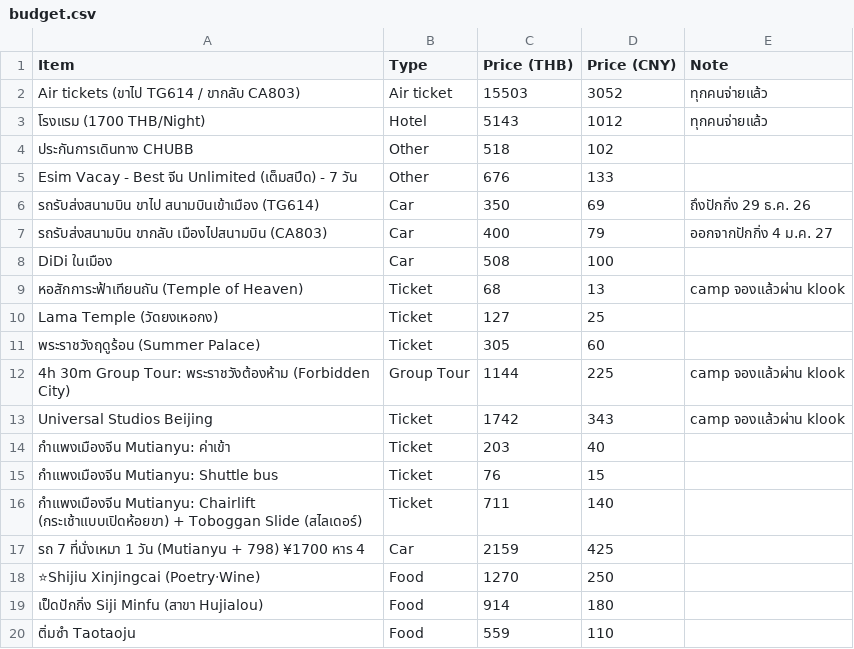
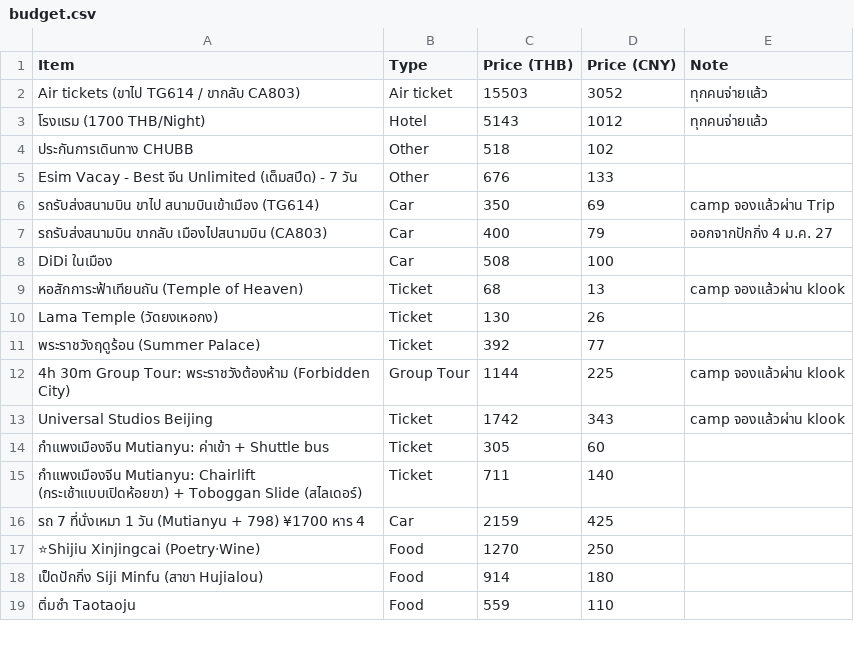
Before and after one commit to asamaliammukda-ux/beijing2026, a CSV file: data/budget.csv, drawn as a sheet; only a part is shown.

```diff
--- a/data/budget.csv
+++ b/data/budget.csv
@@ -5,3 +5,3 @@ Air tickets (ขาไป TG614 / ขากลับ CA803),Air ticket,15503,305
 Esim Vacay - Best จีน Unlimited (เต็มสปีด) - 7 วัน,Other,676,133,
-รถรับส่งสนามบิน ขาไป สนามบินเข้าเมือง (TG614),Car,350,69,ถึงปักกิ่ง 29 ธ.ค. 26
+รถรับส่งสนามบิน ขาไป สนามบินเข้าเมือง (TG614),Car,350,69,camp จองแล้วผ่าน Trip
 รถรับส่งสนามบิน ขากลับ เมืองไปสนามบิน (CA803),Car,400,79,ออกจากปักกิ่ง 4 ม.ค. 27
@@ -9,8 +9,7 @@ DiDi ในเมือง,Car,508,100,
 หอสักการะฟ้าเทียนถัน (Temple of Heaven),Ticket,68,13,camp จองแล้วผ่าน klook
-Lama Temple (วัดยงเหอกง),Ticket,127,25,
-พระราชวังฤดูร้อน (Summer Palace),Ticket,305,60,
+Lama Temple (วัดยงเหอกง),Ticket,130,26,
+พระราชวังฤดูร้อน (Summer Palace),Ticket,392,77,
 4h 30m Group Tour: พระราชวังต้องห้าม (Forbidden City),Group Tour,1144,225,camp จองแล้วผ่าน klook
 Universal Studios Beijing,Ticket,1742,343,camp จองแล้วผ่าน klook
-กำแพงเมืองจีน Mutianyu: ค่าเข้า,Ticket,203,40,
-กำแพงเมืองจีน Mutianyu: Shuttle bus,Ticket,76,15,
+กำแพงเมืองจีน Mutianyu: ค่าเข้า + Shuttle bus,Ticket,305,60,
 กำแพงเมืองจีน Mutianyu: Chairlift (กระเช้าแบบเปิดห้อยขา) + Toboggan Slide (สไลเดอร์),Ticket,711,140,
```
Also changed, not shown: data/itinerary.csv, 1 other file.
